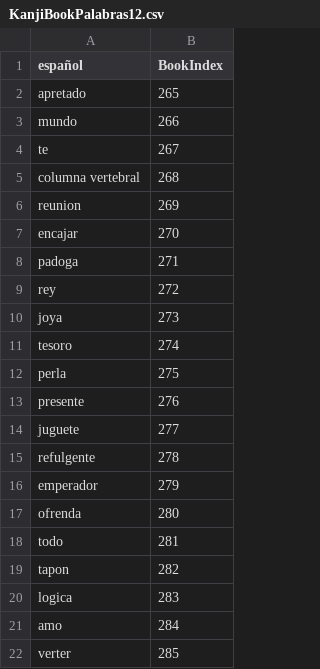
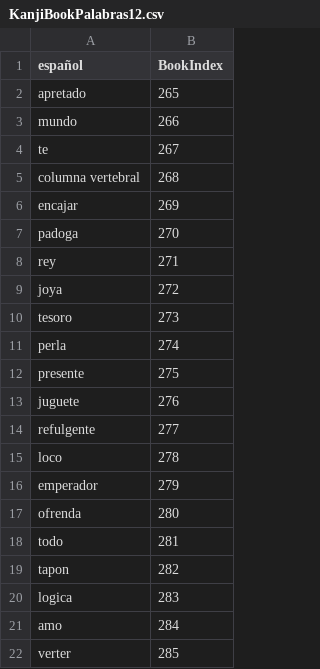
Before and after one commit to LFelipeGomez/JapaneseLearning, a CSV file: Datasets/KanjiBook/KanjiBookPalabras12.csv, drawn as a sheet; only a part is shown.

Commit message:
Loco kanji missing added and reunion component kanji removed

```diff
--- a/Datasets/KanjiBook/KanjiBookPalabras12.csv
+++ b/Datasets/KanjiBook/KanjiBookPalabras12.csv
@@ -5,12 +5,12 @@
 "columna vertebral",268
-"reunion",269
-"encajar",270
-"padoga",271
-"rey",272
-"joya",273
-"tesoro",274
-"perla",275
-"presente",276
-"juguete",277
-"refulgente",278
+"encajar",269
+"padoga",270
+"rey",271
+"joya",272
+"tesoro",273
+"perla",274
+"presente",275
+"juguete",276
+"refulgente",277
+"loco",278
 "emperador",279
```
